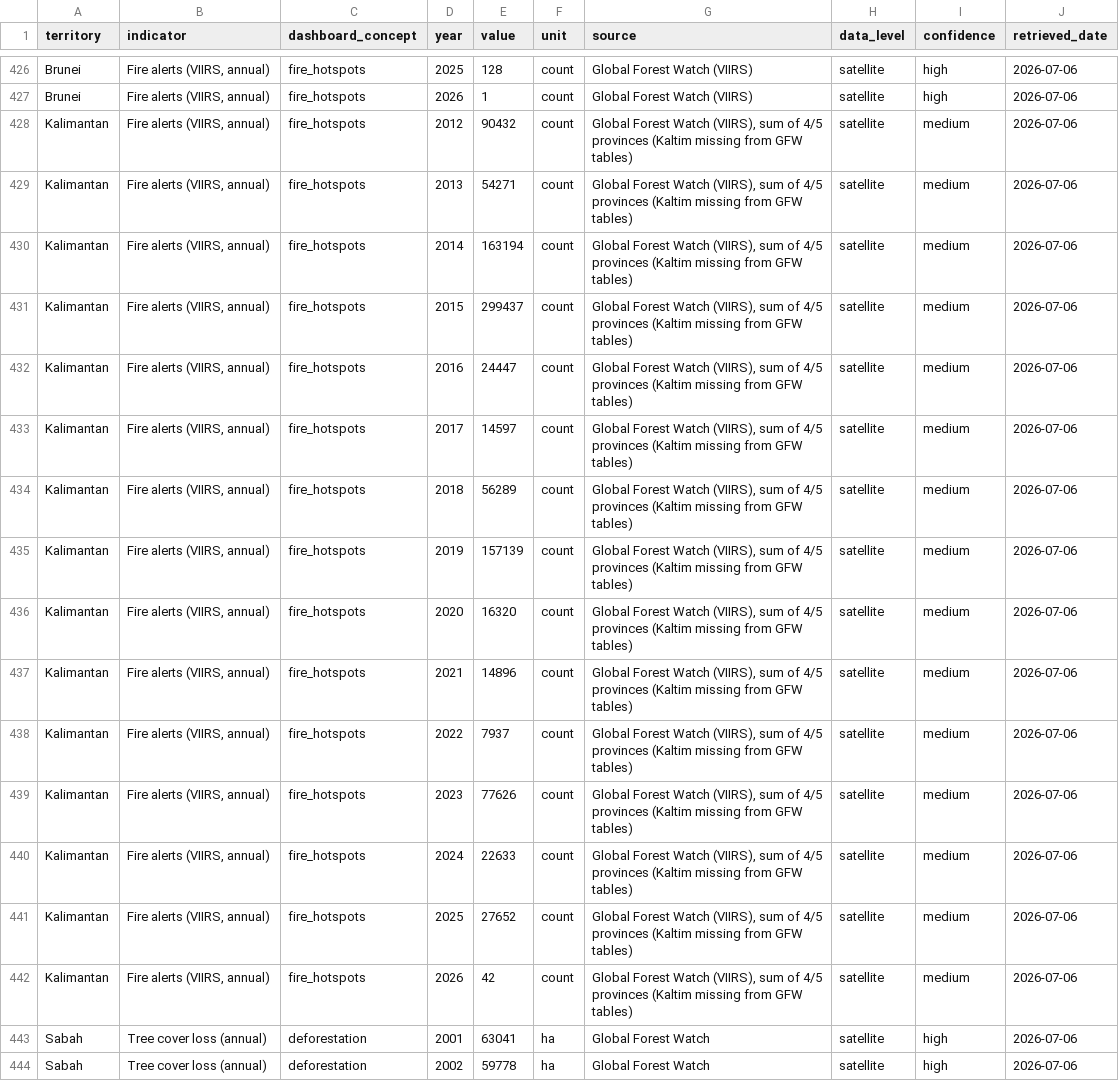
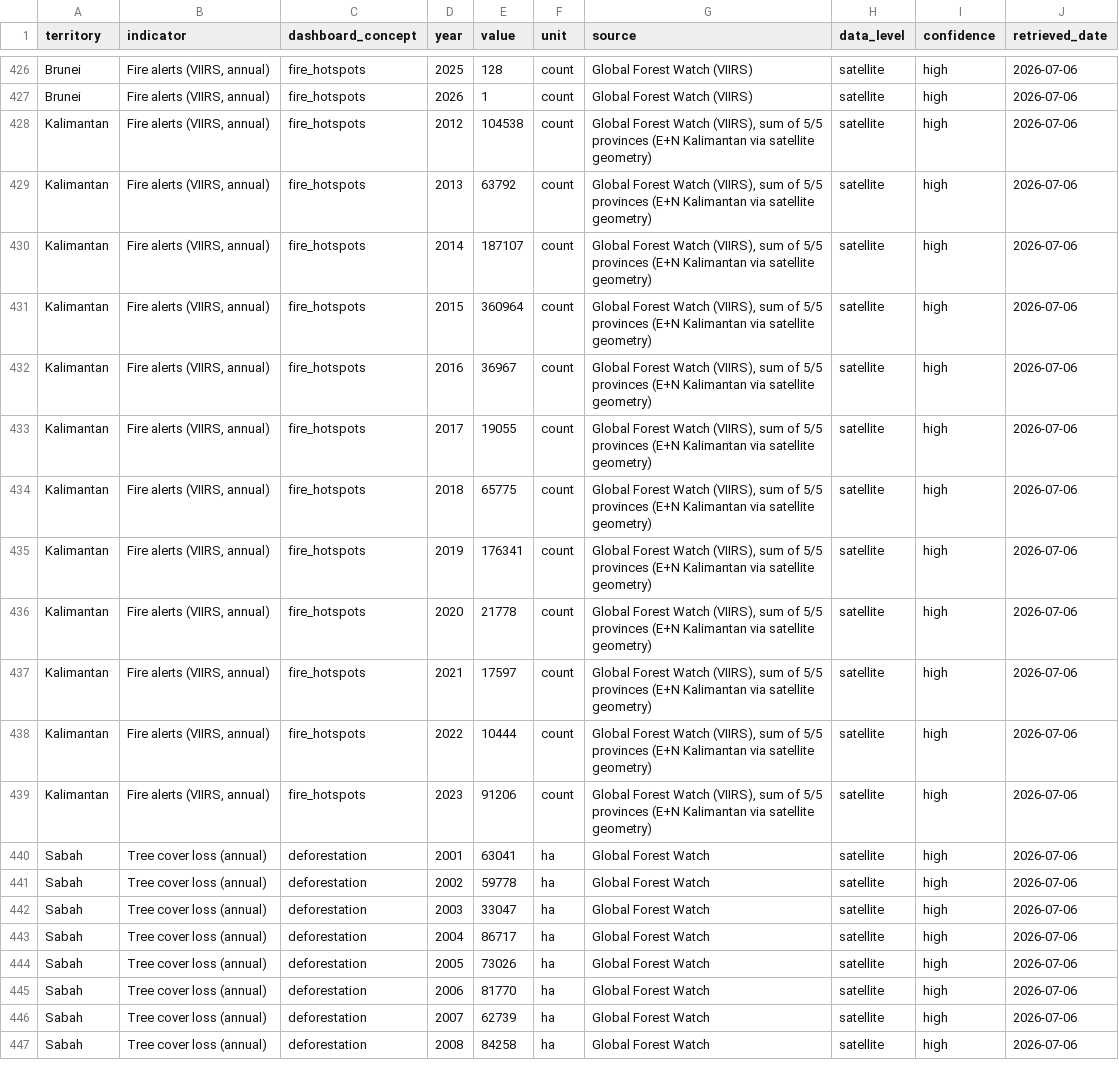
Before and after one commit to angelyong/Borneo_Tracker, a CSV file: borneo_tracker_history.csv, drawn as a sheet; only a part is shown, gaps mark what is left out; the shorter side is filled out with more unchanged rows.

```diff
--- a/borneo_tracker_history.csv
+++ b/borneo_tracker_history.csv
@@ -427,17 +427,14 @@ Brunei,"Fire alerts (VIIRS, annual)",fire_hotspots,2025,128,count,Global Forest
 Brunei,"Fire alerts (VIIRS, annual)",fire_hotspots,2026,1,count,Global Forest Watch (VIIRS),satellite,high,2026-07-06
-Kalimantan,"Fire alerts (VIIRS, annual)",fire_hotspots,2012,90432,count,"Global Forest Watch (VIIRS), sum of 4/5 provinces (Kaltim missing from GFW tables)",satellite,medium,2026-07-06
-Kalimantan,"Fire alerts (VIIRS, annual)",fire_hotspots,2013,54271,count,"Global Forest Watch (VIIRS), sum of 4/5 provinces (Kaltim missing from GFW tables)",satellite,medium,2026-07-06
-Kalimantan,"Fire alerts (VIIRS, annual)",fire_hotspots,2014,163194,count,"Global Forest Watch (VIIRS), sum of 4/5 provinces (Kaltim missing from GFW tables)",satellite,medium,2026-07-06
-Kalimantan,"Fire alerts (VIIRS, annual)",fire_hotspots,2015,299437,count,"Global Forest Watch (VIIRS), sum of 4/5 provinces (Kaltim missing from GFW tables)",satellite,medium,2026-07-06
-Kalimantan,"Fire alerts (VIIRS, annual)",fire_hotspots,2016,24447,count,"Global Forest Watch (VIIRS), sum of 4/5 provinces (Kaltim missing from GFW tables)",satellite,medium,2026-07-06
-Kalimantan,"Fire alerts (VIIRS, annual)",fire_hotspots,2017,14597,count,"Global Forest Watch (VIIRS), sum of 4/5 provinces (Kaltim missing from GFW tables)",satellite,medium,2026-07-06
-Kalimantan,"Fire alerts (VIIRS, annual)",fire_hotspots,2018,56289,count,"Global Forest Watch (VIIRS), sum of 4/5 provinces (Kaltim missing from GFW tables)",satellite,medium,2026-07-06
-Kalimantan,"Fire alerts (VIIRS, annual)",fire_hotspots,2019,157139,count,"Global Forest Watch (VIIRS), sum of 4/5 provinces (Kaltim missing from GFW tables)",satellite,medium,2026-07-06
-Kalimantan,"Fire alerts (VIIRS, annual)",fire_hotspots,2020,16320,count,"Global Forest Watch (VIIRS), sum of 4/5 provinces (Kaltim missing from GFW tables)",satellite,medium,2026-07-06
-Kalimantan,"Fire alerts (VIIRS, annual)",fire_hotspots,2021,14896,count,"Global Forest Watch (VIIRS), sum of 4/5 provinces (Kaltim missing from GFW tables)",satellite,medium,2026-07-06
-Kalimantan,"Fire alerts (VIIRS, annual)",fire_hotspots,2022,7937,count,"Global Forest Watch (VIIRS), sum of 4/5 provinces (Kaltim missing from GFW tables)",satellite,medium,2026-07-06
-Kalimantan,"Fire alerts (VIIRS, annual)",fire_hotspots,2023,77626,count,"Global Forest Watch (VIIRS), sum of 4/5 provinces (Kaltim missing from GFW tables)",satellite,medium,2026-07-06
-Kalimantan,"Fire alerts (VIIRS, annual)",fire_hotspots,2024,22633,count,"Global Forest Watch (VIIRS), sum of 4/5 provinces (Kaltim missing from GFW tables)",satellite,medium,2026-07-06
-Kalimantan,"Fire alerts (VIIRS, annual)",fire_hotspots,2025,27652,count,"Global Forest Watch (VIIRS), sum of 4/5 provinces (Kaltim missing from GFW tables)",satellite,medium,2026-07-06
-Kalimantan,"Fire alerts (VIIRS, annual)",fire_hotspots,2026,42,count,"Global Forest Watch (VIIRS), sum of 4/5 provinces (Kaltim missing from GFW tables)",satellite,medium,2026-07-06
+Kalimantan,"Fire alerts (VIIRS, annual)",fire_hotspots,2012,104538,count,"Global Forest Watch (VIIRS), sum of 5/5 provinces (E+N Kalimantan via satellite geometry)",satellite,high,2026-07-06
+Kalimantan,"Fire alerts (VIIRS, annual)",fire_hotspots,2013,63792,count,"Global Forest Watch (VIIRS), sum of 5/5 provinces (E+N Kalimantan via satellite geometry)",satellite,high,2026-07-06
+Kalimantan,"Fire alerts (VIIRS, annual)",fire_hotspots,2014,187107,count,"Global Forest Watch (VIIRS), sum of 5/5 provinces (E+N Kalimantan via satellite geometry)",satellite,high,2026-07-06
+Kalimantan,"Fire alerts (VIIRS, annual)",fire_hotspots,2015,360964,count,"Global Forest Watch (VIIRS), sum of 5/5 provinces (E+N Kalimantan via satellite geometry)",satellite,high,2026-07-06
+Kalimantan,"Fire alerts (VIIRS, annual)",fire_hotspots,2016,36967,count,"Global Forest Watch (VIIRS), sum of 5/5 provinces (E+N Kalimantan via satellite geometry)",satellite,high,2026-07-06
+Kalimantan,"Fire alerts (VIIRS, annual)",fire_hotspots,2017,19055,count,"Global Forest Watch (VIIRS), sum of 5/5 provinces (E+N Kalimantan via satellite geometry)",satellite,high,2026-07-06
+Kalimantan,"Fire alerts (VIIRS, annual)",fire_hotspots,2018,65775,count,"Global Forest Watch (VIIRS), sum of 5/5 provinces (E+N Kalimantan via satellite geometry)",satellite,high,2026-07-06
+Kalimantan,"Fire alerts (VIIRS, annual)",fire_hotspots,2019,176341,count,"Global Forest Watch (VIIRS), sum of 5/5 provinces (E+N Kalimantan via satellite geometry)",satellite,high,2026-07-06
+Kalimantan,"Fire alerts (VIIRS, annual)",fire_hotspots,2020,21778,count,"Global Forest Watch (VIIRS), sum of 5/5 provinces (E+N Kalimantan via satellite geometry)",satellite,high,2026-07-06
+Kalimantan,"Fire alerts (VIIRS, annual)",fire_hotspots,2021,17597,count,"Global Forest Watch (VIIRS), sum of 5/5 provinces (E+N Kalimantan via satellite geometry)",satellite,high,2026-07-06
+Kalimantan,"Fire alerts (VIIRS, annual)",fire_hotspots,2022,10444,count,"Global Forest Watch (VIIRS), sum of 5/5 provinces (E+N Kalimantan via satellite geometry)",satellite,high,2026-07-06
+Kalimantan,"Fire alerts (VIIRS, annual)",fire_hotspots,2023,91206,count,"Global Forest Watch (VIIRS), sum of 5/5 provinces (E+N Kalimantan via satellite geometry)",satellite,high,2026-07-06
 Sabah,Tree cover loss (annual),deforestation,2001,63041,ha,Global Forest Watch,satellite,high,2026-07-06
```
Also changed, not shown: borneo_tracker_poc.csv, 1 other file.
